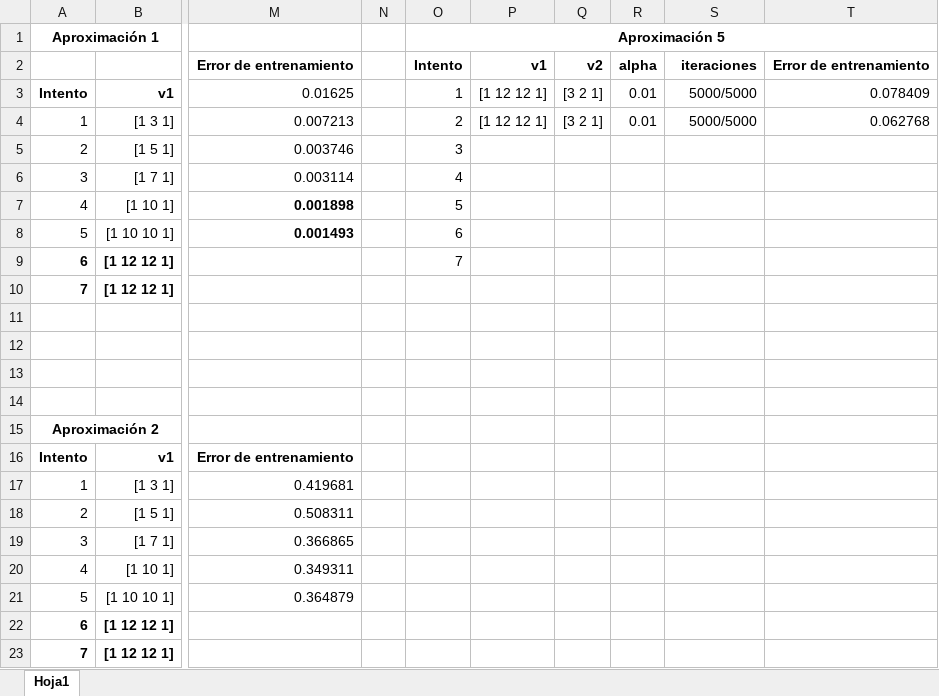
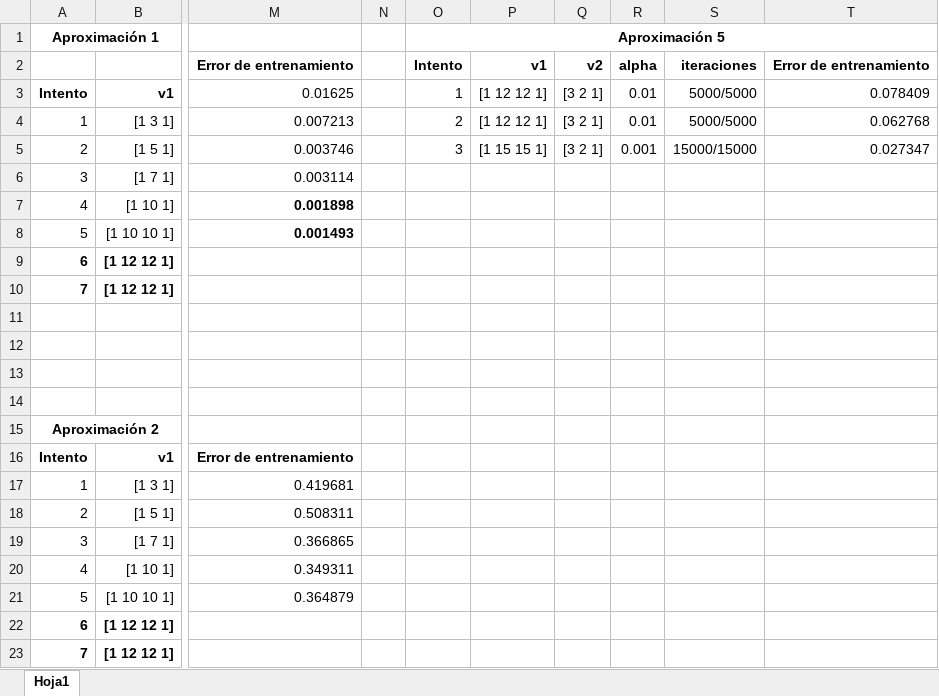
Before and after one commit to TrejoYahir/MLP, an Excel workbook: Aproximaciones.xlsx, sheet Hoja1, drawn as a sheet; only a part is shown, gaps mark what is left out; values as stored, in another font and other column widths than the file's, no borders; the diff names each change by its address in the sheet, - before the commit and + after, or states it on an @@ line.

Commit message:
aproximacion 5

```diff
--- a/Aproximaciones.xlsx (sheet Hoja1)
+++ b/Aproximaciones.xlsx (sheet Hoja1)
-P5: (empty)
+P5: [1 15 15 1]
-Q5: (empty)
+Q5: [3 2 1]
-R5: (empty)
+R5: 0.001
-S5: (empty)
+S5: 15000/15000
-T5: (empty)
+T5: 0.027347
-O6: 4
+O6: (empty)
-O7: 5
+O7: (empty)
-O8: 6
+O8: (empty)
-O9: 7
+O9: (empty)
```
Also changed, not shown: 29 other files.
